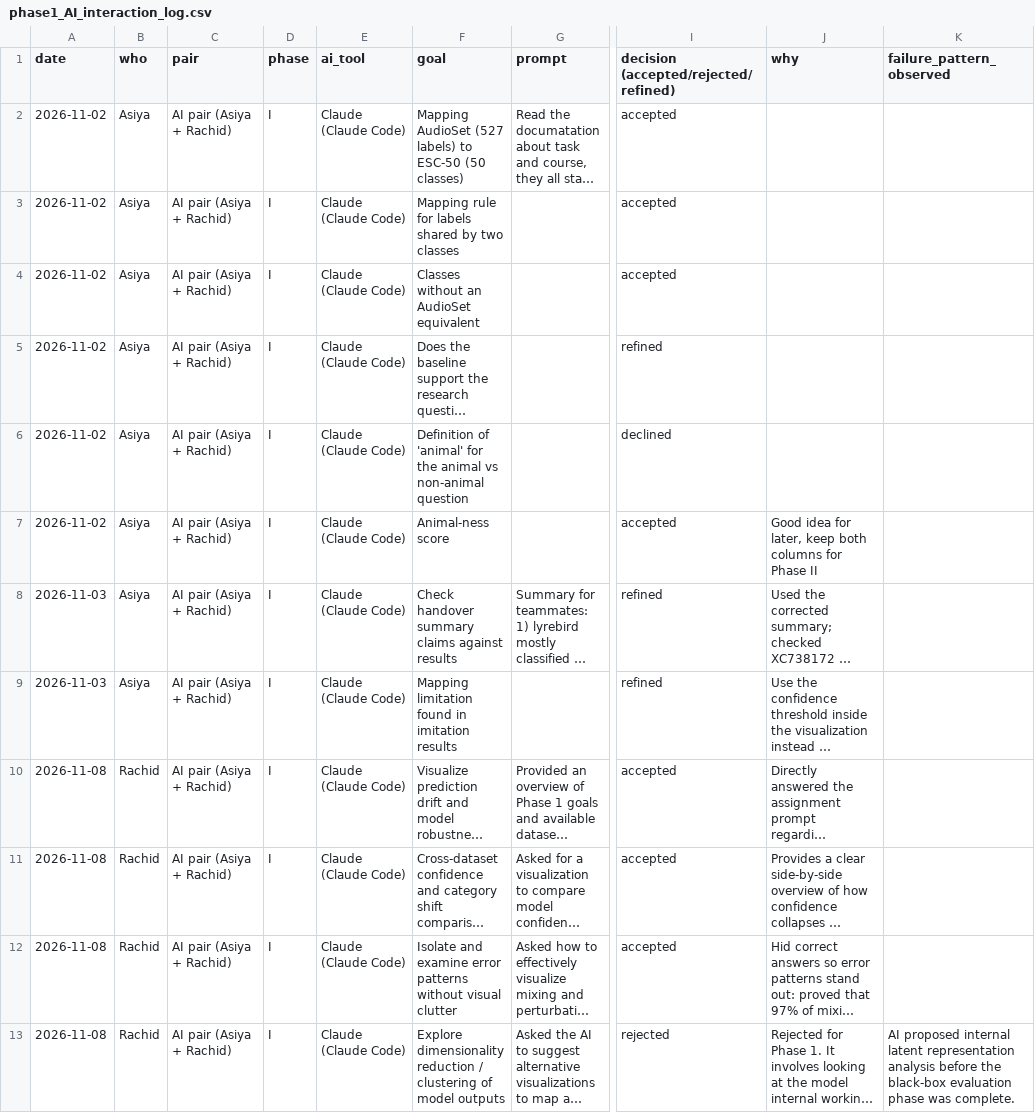
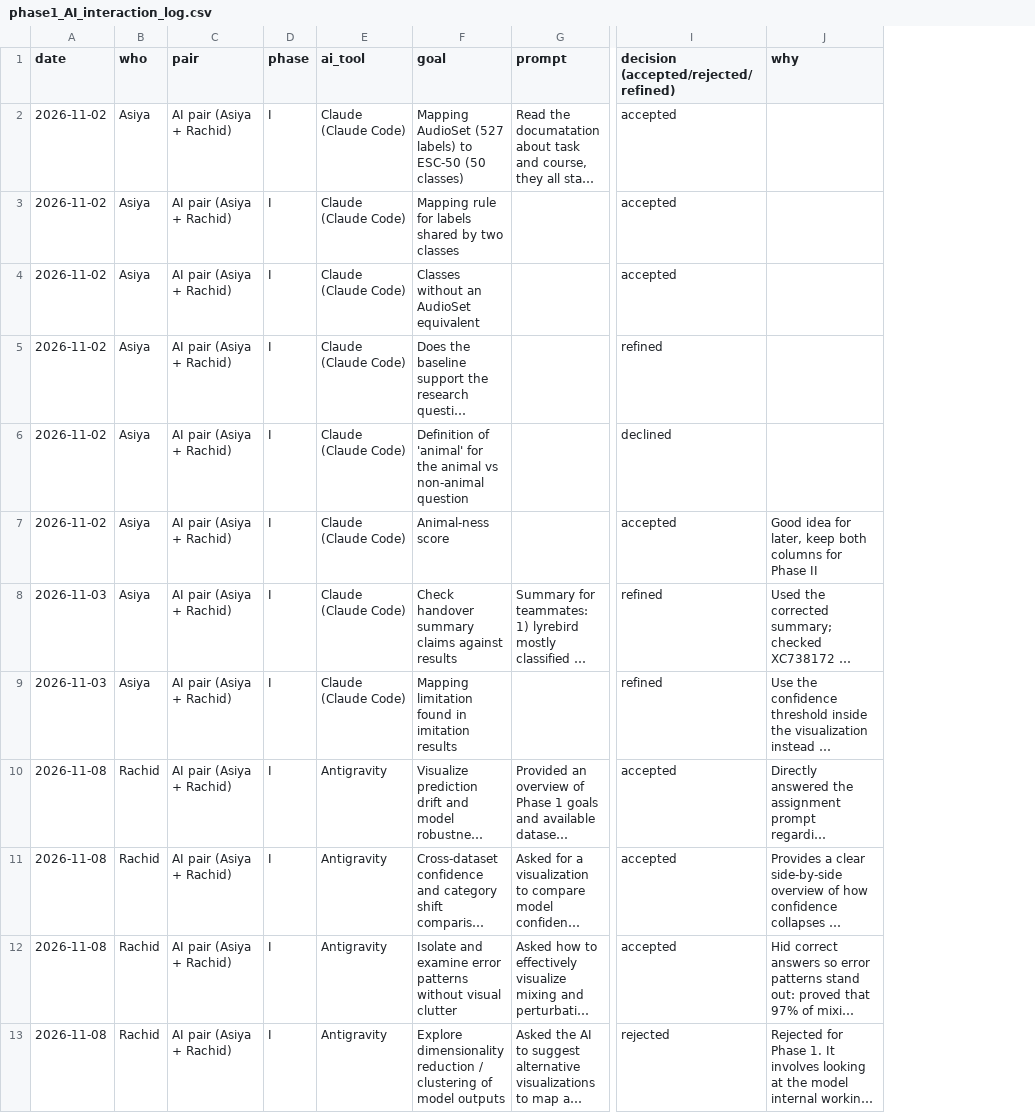
Before and after one commit to asiya-mk/aivis-group-noise, a CSV file: ai-interactions/phase1_AI_interaction_log.csv, drawn as a sheet; only a part is shown, gaps mark what is left out; long unchanged cells end in …; the diff names each change by its address in the sheet, - before the commit and + after, or states it on an @@ line.

```diff
--- a/ai-interactions/phase1_AI_interaction_log.csv
+++ b/ai-interactions/phase1_AI_interaction_log.csv
-column K (failure_pattern_observed), row 13: AI proposed internal latent representation analysis before the black-box evaluation phase was complete.
-E10:E13 (ai_tool): Claude (Claude Code)
+E10:E13 (ai_tool): Antigravity
```
Also changed, not shown: 6 other files.
